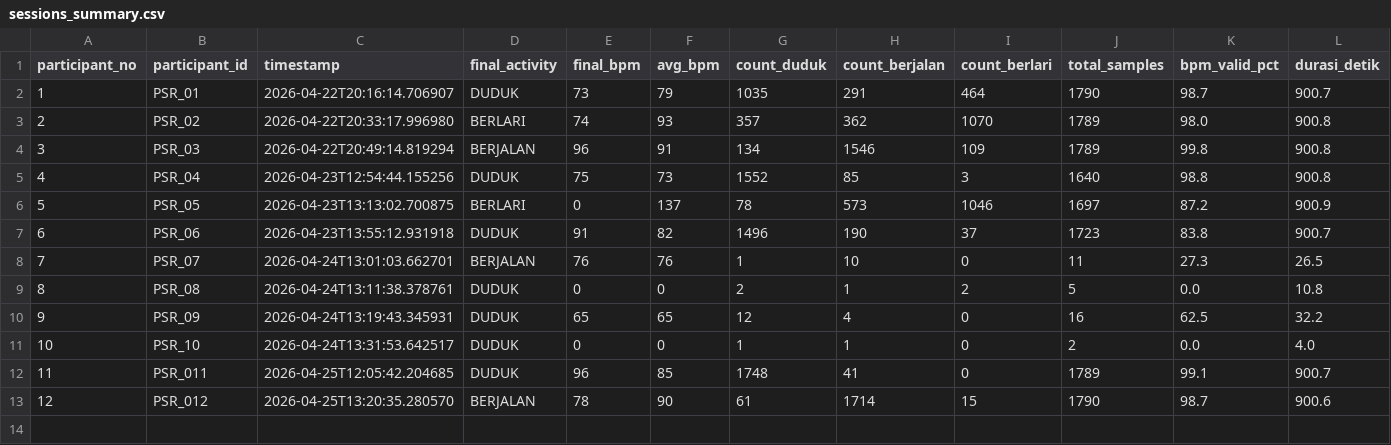
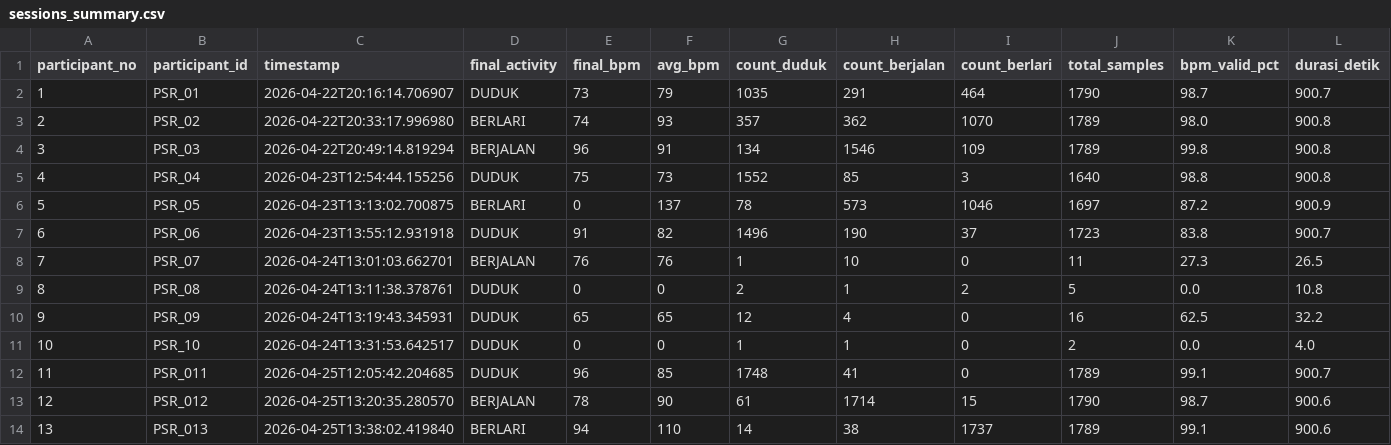
Before and after one commit to Dims2004/iot_activity, a CSV file: dataset/sessions_summary.csv, drawn as a sheet; only a part is shown; rows hold the shown columns only; the diff names each change by its address in the sheet, - before the commit and + after, or states it on an @@ line.

Commit message:
Auto-commit: data/raw/P013_PSR_013_20260425_133802.csv, dataset/dataset.csv, dataset/sessions_summary.csv, logs/server.log at 4/25/2026, 1:45:12 PM

```diff
--- a/dataset/sessions_summary.csv
+++ b/dataset/sessions_summary.csv
+row 14: 13 | PSR_013 | 2026-04-25T13:38:02.419840 | BERLARI | 94 | 110 | 14 | 38 | 1737 | 1789 | 99.1 | 900.6
```
Also changed, not shown: 3 other files.
